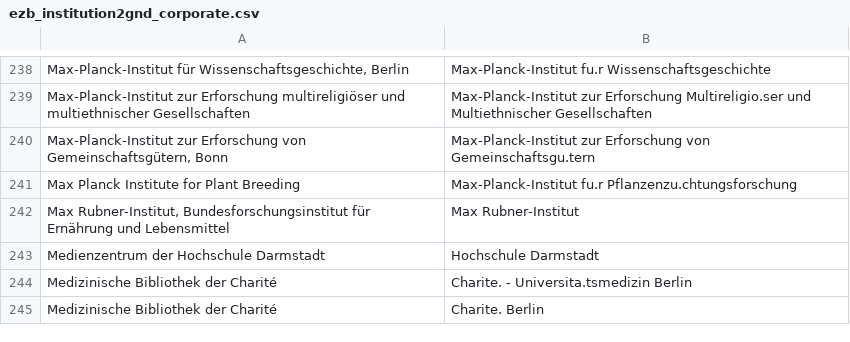
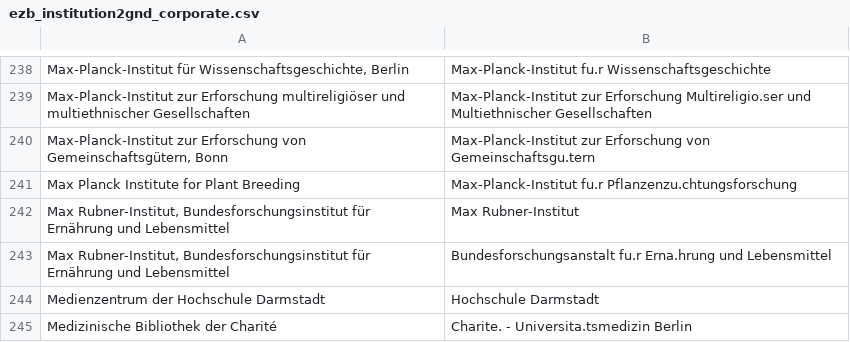
Before and after one commit to JiscPER/jper, a CSV file: service/scripts/ezb_institution2gnd_corporate.csv, drawn as a sheet; only a part is shown, gaps mark what is left out; the shorter side is filled out with more unchanged rows.

Commit message:
Update .../ezb_institution2gnd_corporate.csv
  Added a mapping line (for Max Rubner-Institut, to be precise).

```diff
--- a/service/scripts/ezb_institution2gnd_corporate.csv
+++ b/service/scripts/ezb_institution2gnd_corporate.csv
@@ -242,2 +242,3 @@ Max Planck Institute for Plant Breeding	Max-Planck-Institut fu.r Pflanzenzu.chtu
 Max Rubner-Institut, Bundesforschungsinstitut für Ernährung und Lebensmittel	Max Rubner-Institut
+Max Rubner-Institut, Bundesforschungsinstitut für Ernährung und Lebensmittel	Bundesforschungsanstalt fu.r Erna.hrung und Lebensmittel
 Medienzentrum der Hochschule Darmstadt	Hochschule Darmstadt
```
